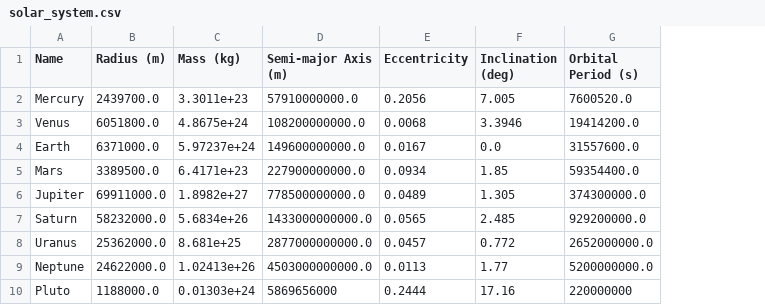
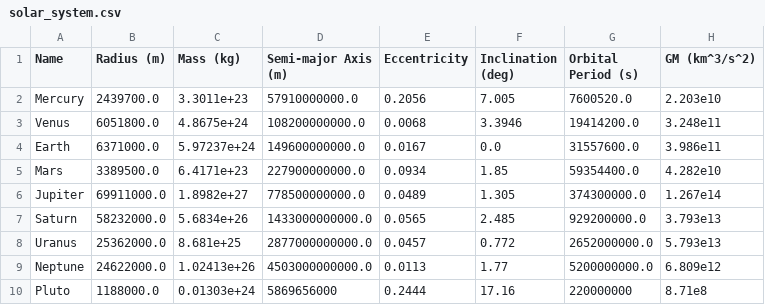
Before and after one commit to The-Altruis/Interplanetary-calculator, a CSV file: interplanetary_calculator/solar_system.csv, drawn as a sheet; the diff names each change by its address in the sheet, - before the commit and + after, or states it on an @@ line.

```diff
--- a/interplanetary_calculator/solar_system.csv
+++ b/interplanetary_calculator/solar_system.csv
+column H (GM (km^3/s^2)), rows 2-10: 2.203e10 | 3.248e11 | 3.986e11 | 4.282e10 | 1.267e14 | 3.793e13 | 5.793e13 | 6.809e12 | 8.71e8
```
Also changed, not shown: interplanetary_calculator/kerbol_system.csv, interplanetary_calculator/proxima_centauri.csv, 10 other files.
